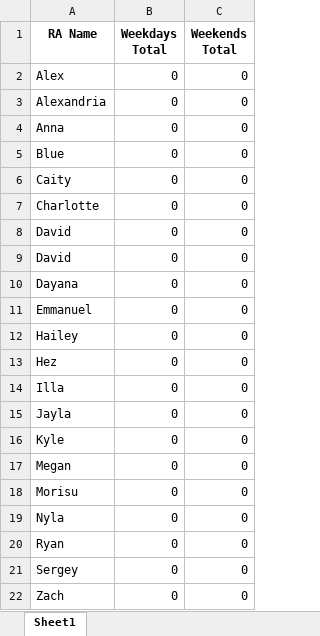
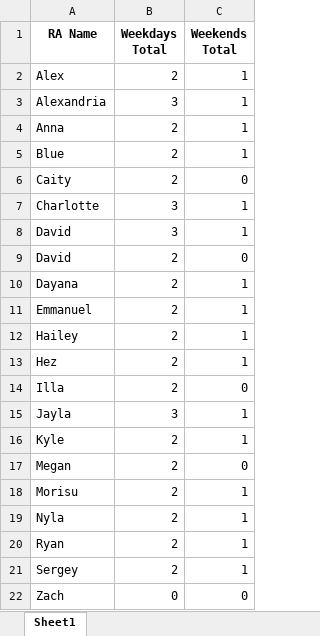
Before and after one commit to dpetersonVT23/Duty-Scheduler, an Excel workbook: History/CHRNE_NHW_HARP_hist.xlsx, sheet Sheet1, drawn as a sheet; values as stored, in another font and other column widths than the file's, no borders; the diff names each change by its address in the sheet, - before the commit and + after, or states it on an @@ line.

```diff
--- a/History/CHRNE_NHW_HARP_hist.xlsx (sheet Sheet1)
+++ b/History/CHRNE_NHW_HARP_hist.xlsx (sheet Sheet1)
-B2 (Weekdays Total): 0
+B2 (Weekdays Total): 2
-C2:C5 (Weekends Total): 0
+C2:C5 (Weekends Total): 1
-B3 (Weekdays Total): 0
+B3 (Weekdays Total): 3
-B4:B6 (Weekdays Total): 0
+B4:B6 (Weekdays Total): 2
-B7:B8 (Weekdays Total): 0
+B7:B8 (Weekdays Total): 3
-C7:C8 (Weekends Total): 0
+C7:C8 (Weekends Total): 1
-B9:B14 (Weekdays Total): 0
+B9:B14 (Weekdays Total): 2
-C10:C13 (Weekends Total): 0
+C10:C13 (Weekends Total): 1
-B15 (Weekdays Total): 0
+B15 (Weekdays Total): 3
-C15:C16 (Weekends Total): 0
+C15:C16 (Weekends Total): 1
-B16:B21 (Weekdays Total): 0
+B16:B21 (Weekdays Total): 2
-C18:C21 (Weekends Total): 0
+C18:C21 (Weekends Total): 1
```
Also changed, not shown: 2 other files.
